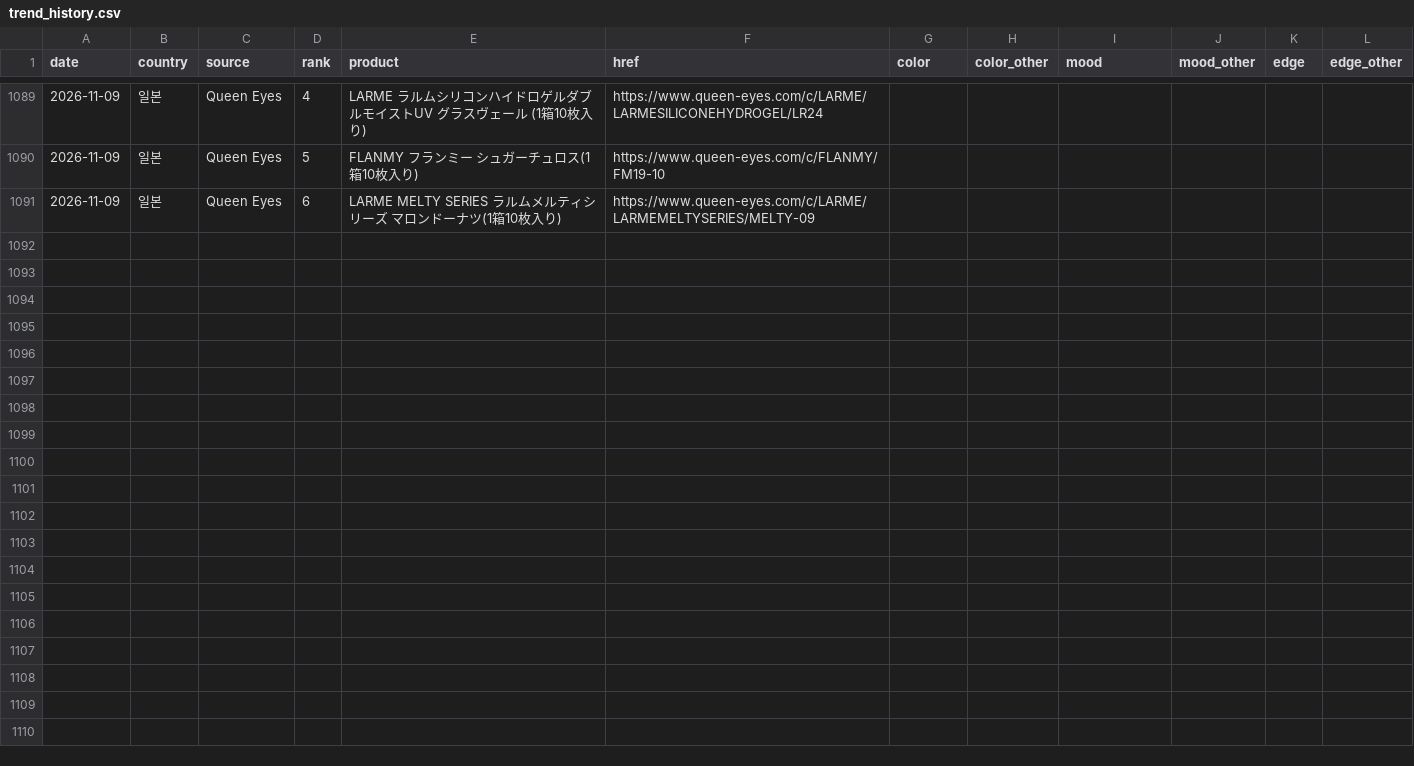
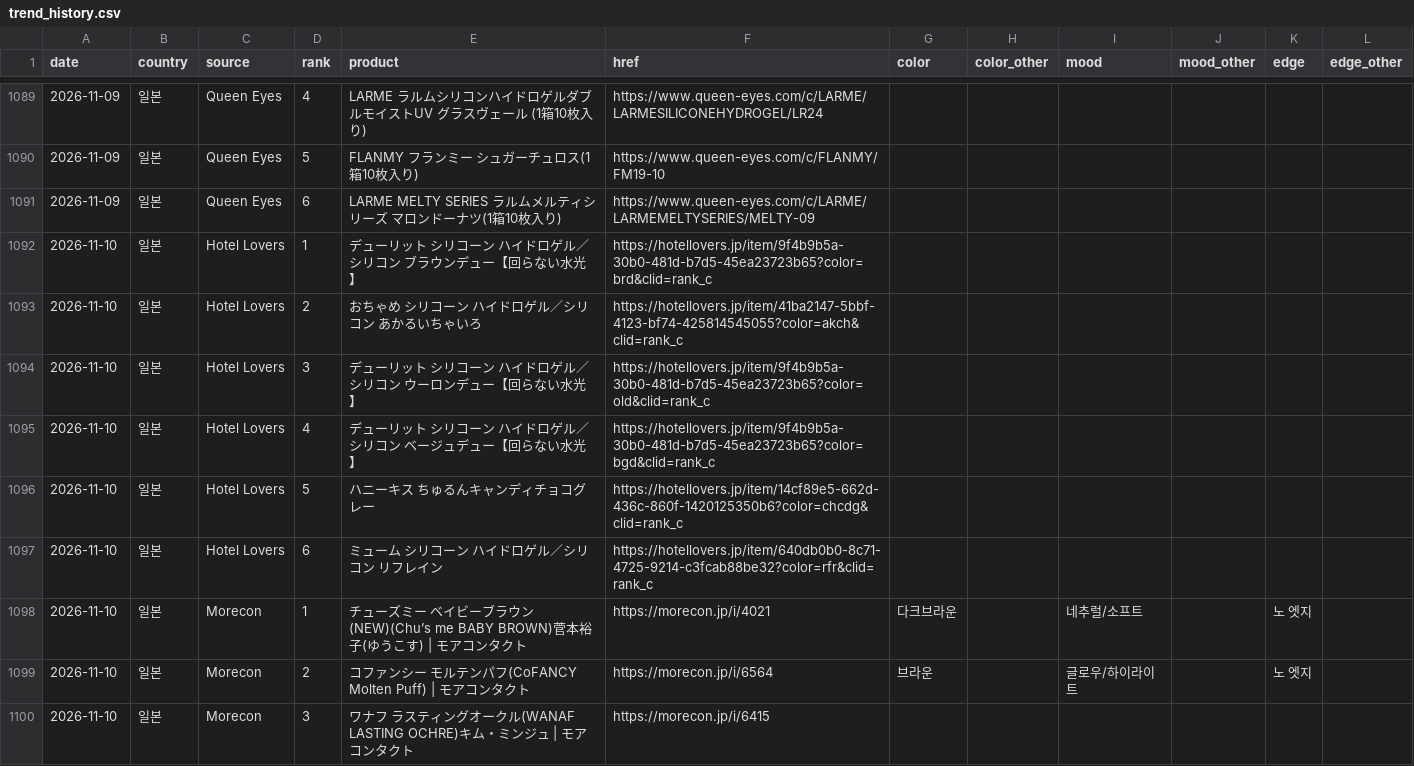
Before and after one commit to imsubin724-design/-, a CSV file: trend_history.csv, drawn as a sheet; only a part is shown, gaps mark what is left out; the diff covers the shown part only; the diff names each change by its address in the sheet, - before the commit and + after, or states it on an @@ line.

```diff
--- a/trend_history.csv
+++ b/trend_history.csv
+row 1092: 2026-11-10 | 일본 | Hotel Lovers | 1 | デューリット シリコーン ハイドロゲル／シリコン ブラウンデュー【回らない水光】 | https://hotellovers.jp/item/9f4b9b5a-30b0-481d-b7d5-45ea23723b65?color=brd&clid=rank_c
+row 1093: 2026-11-10 | 일본 | Hotel Lovers | 2 | おちゃめ シリコーン ハイドロゲル／シリコン あかるいちゃいろ | https://hotellovers.jp/item/41ba2147-5bbf-4123-bf74-425814545055?color=akch&clid=rank_c
+row 1094: 2026-11-10 | 일본 | Hotel Lovers | 3 | デューリット シリコーン ハイドロゲル／シリコン ウーロンデュー【回らない水光】 | https://hotellovers.jp/item/9f4b9b5a-30b0-481d-b7d5-45ea23723b65?color=old&clid=rank_c
+row 1095: 2026-11-10 | 일본 | Hotel Lovers | 4 | デューリット シリコーン ハイドロゲル／シリコン ベージュデュー【回らない水光】 | https://hotellovers.jp/item/9f4b9b5a-30b0-481d-b7d5-45ea23723b65?color=bgd&clid=rank_c
+row 1096: 2026-11-10 | 일본 | Hotel Lovers | 5 | ハニーキス ちゅるんキャンディチョコグレー | https://hotellovers.jp/item/14cf89e5-662d-436c-860f-1420125350b6?color=chcdg&clid=rank_c
+row 1097: 2026-11-10 | 일본 | Hotel Lovers | 6 | ミューム シリコーン ハイドロゲル／シリコン リフレイン | https://hotellovers.jp/item/640db0b0-8c71-4725-9214-c3fcab88be32?color=rfr&clid=rank_c
+row 1098: 2026-11-10 | 일본 | Morecon | 1 | チューズミー ベイビーブラウン(NEW)(Chu’s me BABY BROWN)菅本裕子(ゆうこす) | モアコンタクト | https://morecon.jp/i/4021 | 다크브라운 |  | 네추럴/소프트 |  | 노 엣지
+row 1099: 2026-11-10 | 일본 | Morecon | 2 | コファンシー モルテンパフ(CoFANCY Molten Puff) | モアコンタクト | https://morecon.jp/i/6564 | 브라운 |  | 글로우/하이라이트 |  | 노 엣지
+row 1100: 2026-11-10 | 일본 | Morecon | 3 | ワナフ ラスティングオークル(WANAF LASTING OCHRE)キム・ミンジュ | モアコンタクト | https://morecon.jp/i/6415
```
Also changed, not shown: 9 added rows elsewhere in this file, queen_eyes_today.csv, today.csv, 6 other files.
